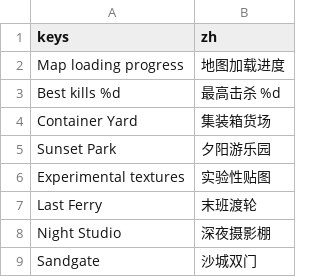
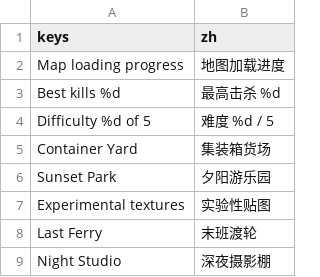
Before and after one commit to YicongCao/No-Art-FPS, a CSV file: data/ui_text.csv, drawn as a sheet; only a part is shown; the shorter side is filled out with more unchanged rows.

Commit message:
Show pixel skull and five-star difficulty on map thumbnails

```diff
--- a/data/ui_text.csv
+++ b/data/ui_text.csv
@@ -3,2 +3,3 @@ Map loading progress,地图加载进度
 Best kills %d,最高击杀 %d
+Difficulty %d of 5,难度 %d / 5
 Container Yard,集装箱货场
```
Also changed, not shown: 8 other files.
